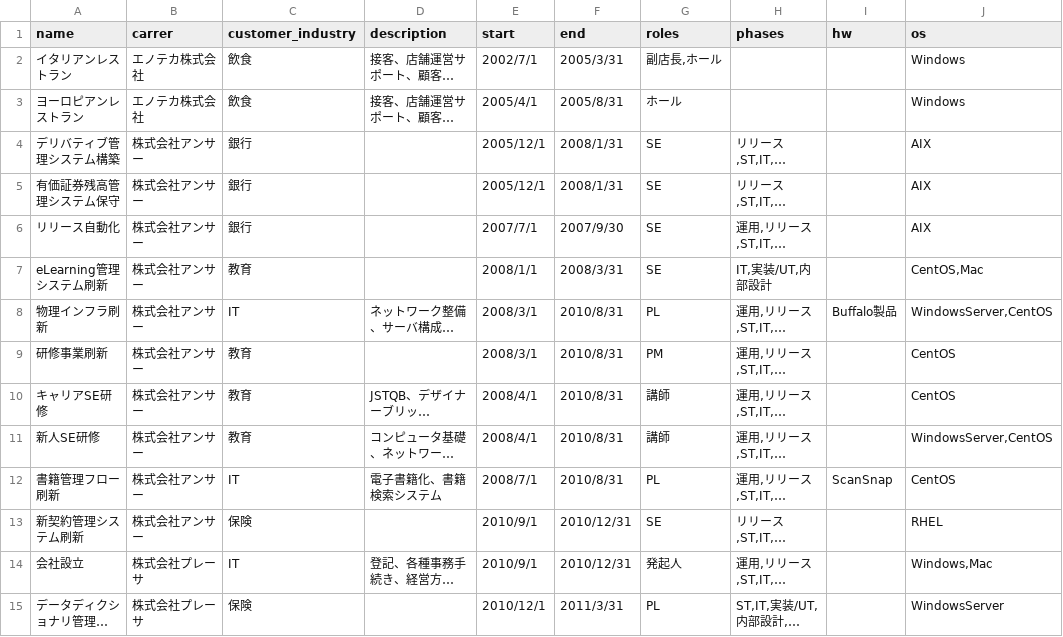
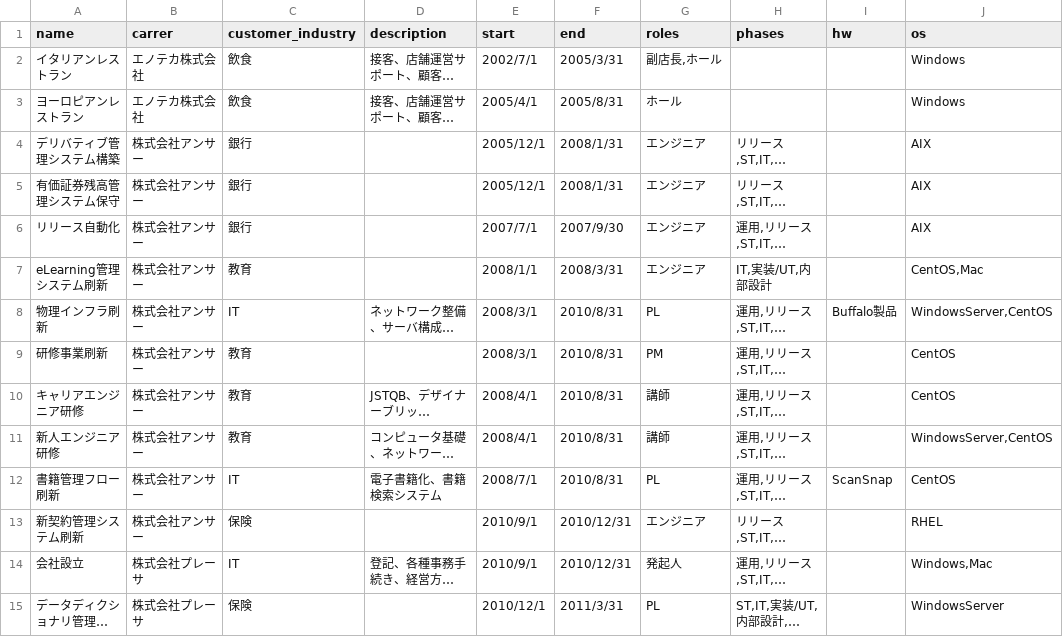
Before and after one commit to suwa-sh/profile, a CSV file: docs/data/projects.csv, drawn as a sheet; only a part is shown; long unchanged cells end in …; the diff covers the shown part only; the diff names each change by its address in the sheet, - before the commit and + after, or states it on an @@ line.

```diff
--- a/docs/data/projects.csv
+++ b/docs/data/projects.csv
-G4:G7 (roles): SE
+G4:G7 (roles): エンジニア
-A10 (name): キャリアSE研修
+A10 (name): キャリアエンジニア研修
-A11 (name): 新人SE研修
+A11 (name): 新人エンジニア研修
-G13 (roles): SE
+G13 (roles): エンジニア
```
Also changed, not shown: 3 added rows, 1 removed row and 35 edited cells elsewhere in this file, docs/data/products.csv, docs/data/public_relations.csv.
